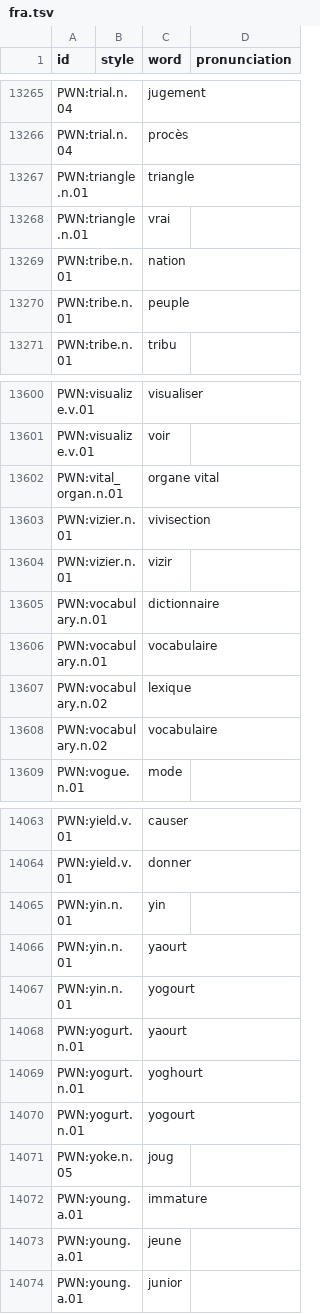
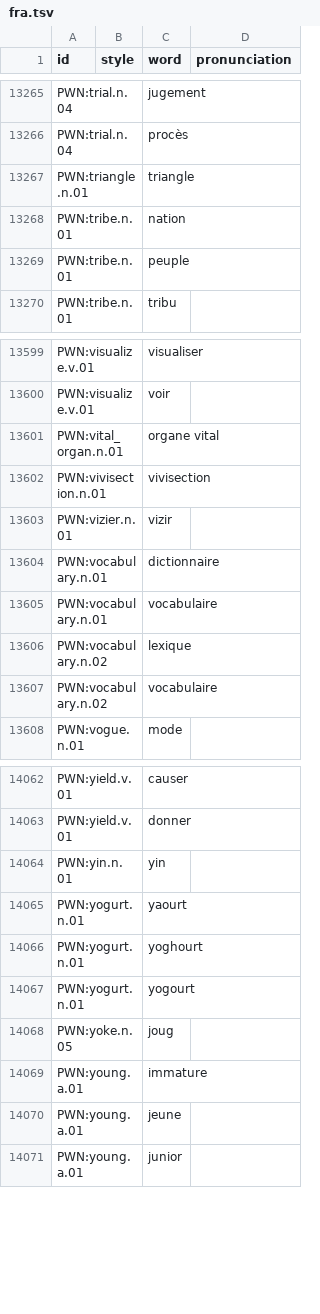
Before and after one commit to barumau/panlexia, a TSV file: dict/F/fra.tsv, drawn as a sheet; only a part is shown, gaps mark what is left out.

```diff
--- a/dict/F/fra.tsv
+++ b/dict/F/fra.tsv
@@ -13267,3 +13267,2 @@ PWN:trial.n.04		procès
 PWN:triangle.n.01		triangle	
-PWN:triangle.n.01		vrai	
 PWN:tribe.n.01		nation	
@@ -13602,3 +13601,3 @@ PWN:visualize.v.01		voir
 PWN:vital_organ.n.01		organe vital	
-PWN:vizier.n.01		vivisection	
+PWN:vivisection.n.01		vivisection	
 PWN:vizier.n.01		vizir	
@@ -14065,4 +14064,2 @@ PWN:yield.v.01		donner
 PWN:yin.n.01		yin	
-PWN:yin.n.01 		yaourt	
-PWN:yin.n.01 		yogourt	
 PWN:yogurt.n.01		yaourt	
```
Also changed, not shown: dict/E/eng.tsv, dict/F/fin.tsv, 17 other files.
